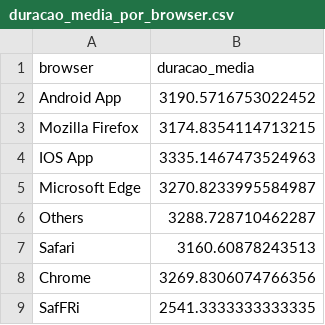
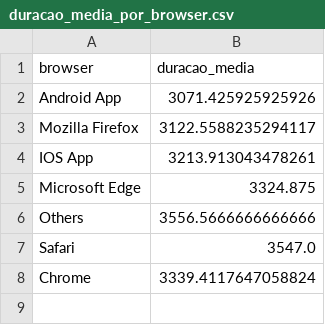
Before and after one commit to ViniciusPinheiroLivinalli/Arquitetura-BigData, a CSV file: vistas_tempo_real/duracao_media_por_browser.csv, drawn as a sheet.

```diff
--- a/vistas_tempo_real/duracao_media_por_browser.csv
+++ b/vistas_tempo_real/duracao_media_por_browser.csv
@@ -1,9 +1,8 @@
 browser,duracao_media
-Android App,3190.5716753022452
-Mozilla Firefox,3174.8354114713215
-IOS App,3335.1467473524963
-Microsoft Edge,3270.8233995584987
-Others,3288.728710462287
-Safari,3160.60878243513
-Chrome,3269.8306074766356
-SafFRi,2541.3333333333335
+Android App,3071.425925925926
+Mozilla Firefox,3122.5588235294117
+IOS App,3213.913043478261
+Microsoft Edge,3324.875
+Others,3556.5666666666666
+Safari,3547.0
+Chrome,3339.4117647058824
```
Also changed, not shown: 5 other files.
